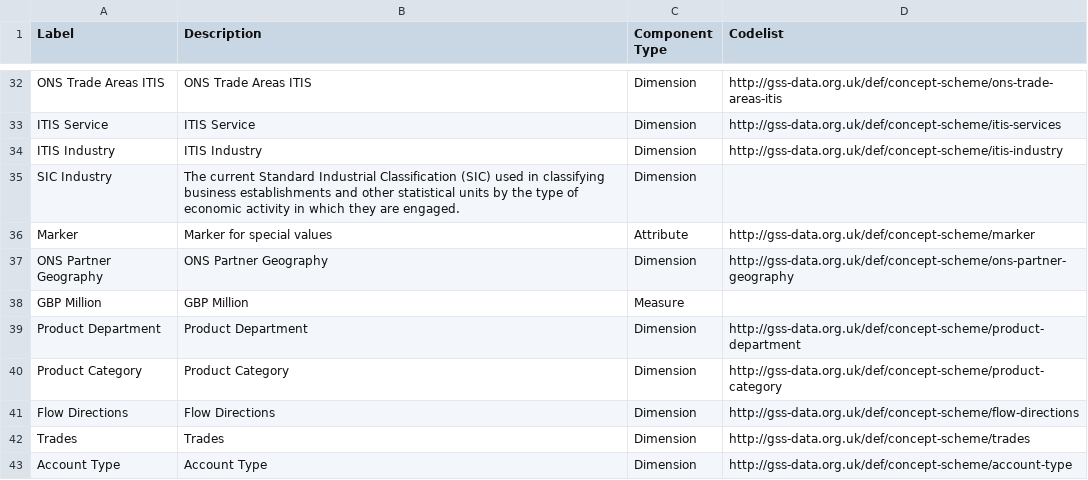
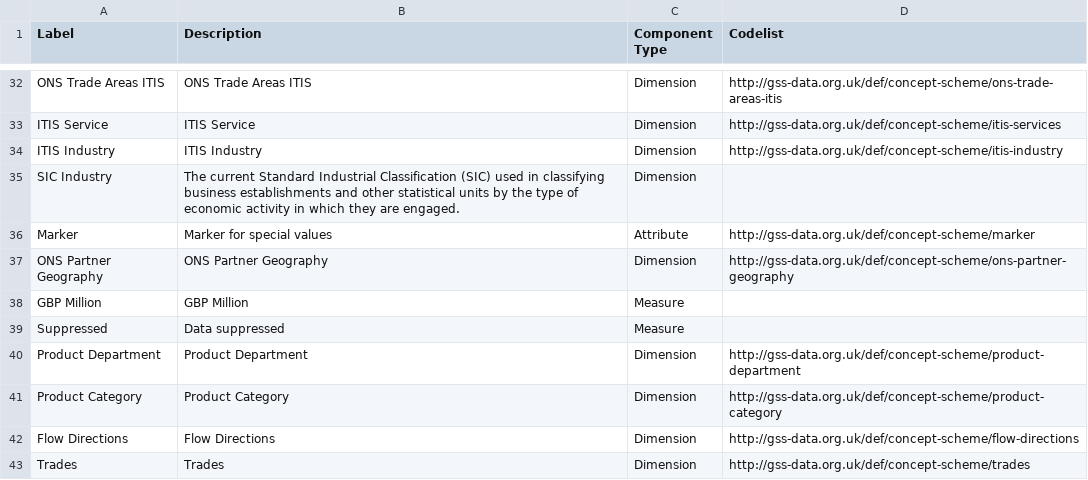
Before and after one commit to GSS-Cogs/family-trade, a CSV file: reference/components.csv, drawn as a sheet; only a part is shown, gaps mark what is left out; the shorter side is filled out with more unchanged rows; the diff names each change by its address in the sheet, - before the commit and + after, or states it on an @@ line.

```diff
--- a/reference/components.csv
+++ b/reference/components.csv
+row 39: Suppressed | Data suppressed | Measure
```
Also changed, not shown: reference/columns.csv.
